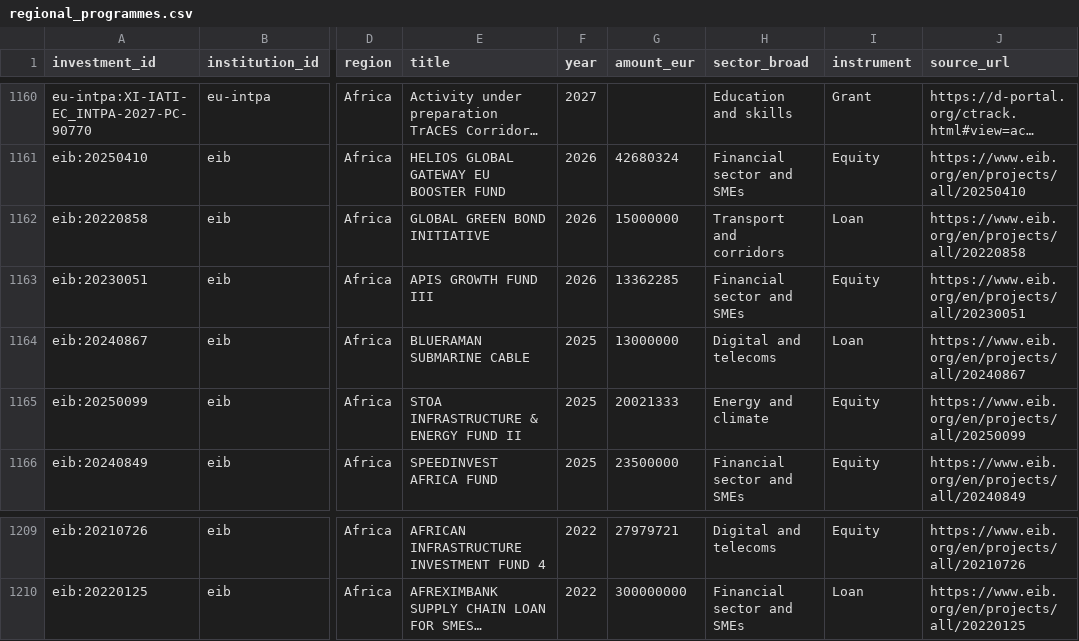
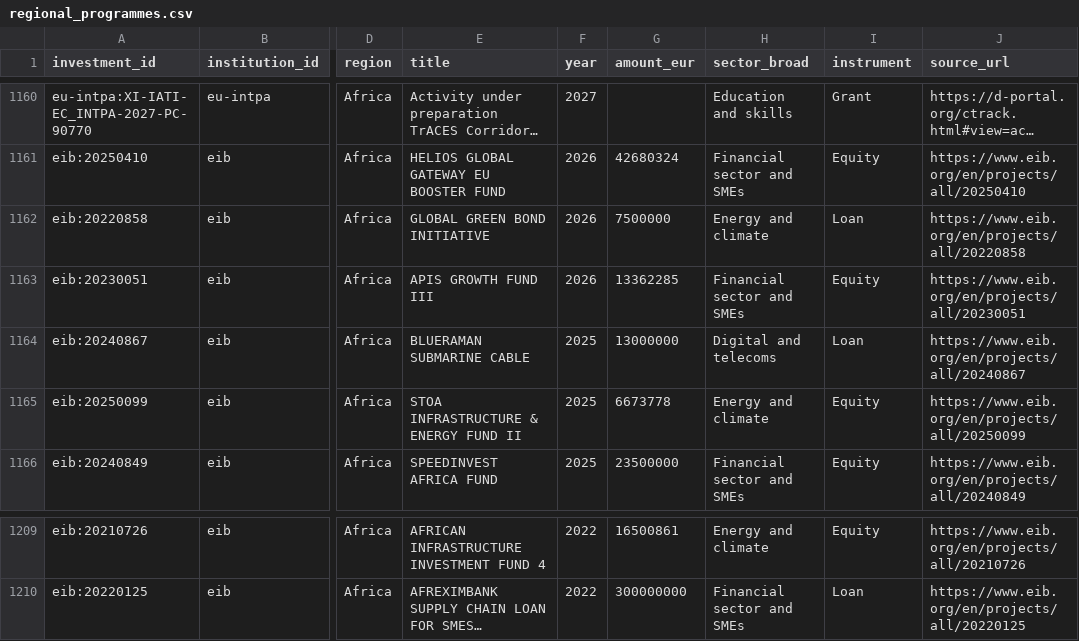
Before and after one commit to camilopallasco-arch/EU-WAEMU-PFI-TRACKER, a CSV file: data/regional_programmes.csv, drawn as a sheet; only a part is shown, gaps mark what is left out; long unchanged cells end in …; the diff covers the shown part only; the diff names each change by its address in the sheet, - before the commit and + after, or states it on an @@ line.

```diff
--- a/data/regional_programmes.csv
+++ b/data/regional_programmes.csv
-G1162 (amount_eur): 15000000
+G1162 (amount_eur): 7500000
-H1162 (sector_broad): Transport and corridors
+H1162 (sector_broad): Energy and climate
-G1165 (amount_eur): 20021333
+G1165 (amount_eur): 6673778
-G1209 (amount_eur): 27979721
+G1209 (amount_eur): 16500861
-H1209 (sector_broad): Digital and telecoms
+H1209 (sector_broad): Energy and climate
```
Also changed, not shown: 8 moved rows and 7 edited cells elsewhere in this file, data/changelog.csv, data/comparators.csv, 8 other files.
